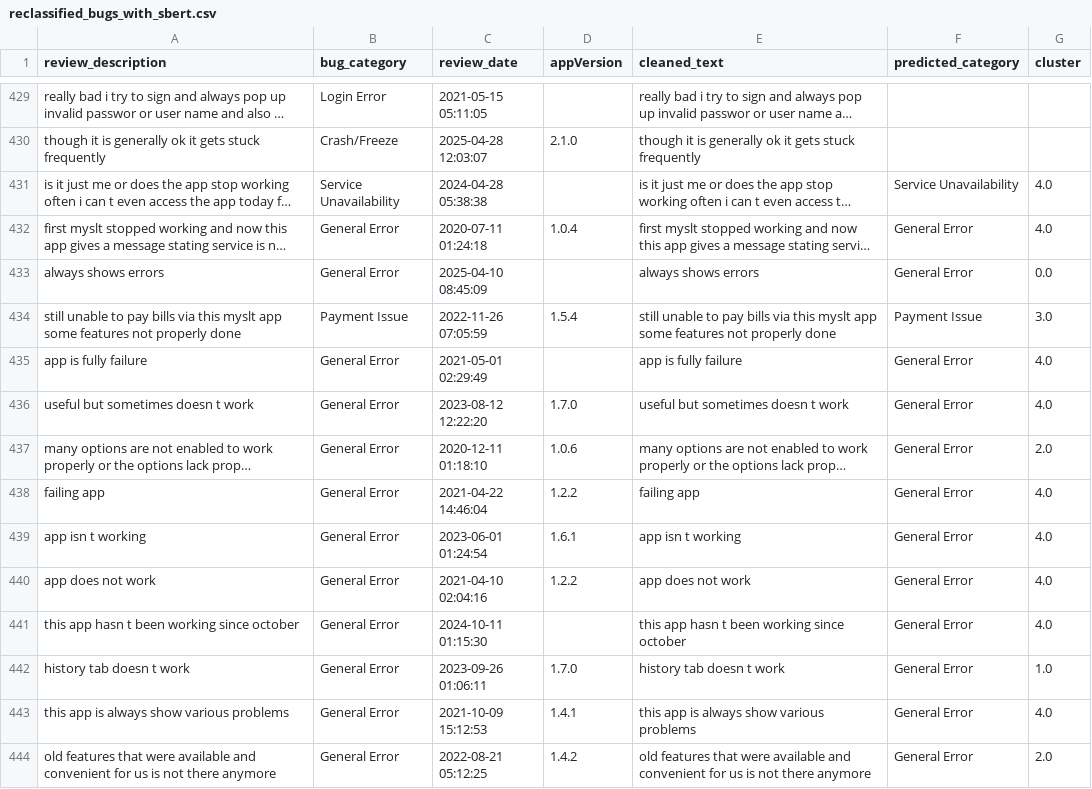
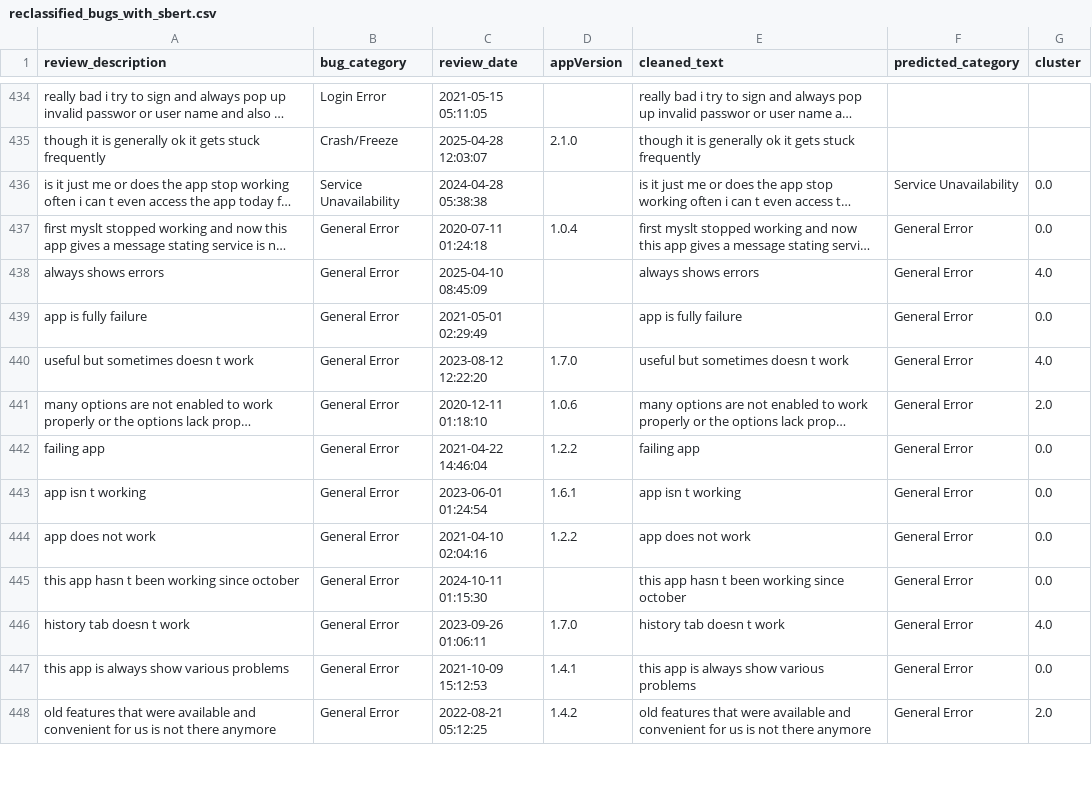
Before and after one commit to kaan84k/slt-bug-analytics-dashboard, a CSV file: data/reclassified_bugs_with_sbert.csv, drawn as a sheet; only a part is shown, gaps mark what is left out; long unchanged cells end in …; removed rows and columns are numbered as before the commit, all else as after; the diff covers the shown part only; the diff names each change by its address in the sheet, - before the commit and + after, or states it on an @@ line.

```diff
--- a/data/reclassified_bugs_with_sbert.csv
+++ b/data/reclassified_bugs_with_sbert.csv
-G436:G437 (cluster): 4.0
+G436:G437 (cluster): 0.0
-G438 (cluster): 0.0
+G438 (cluster): 4.0
-row 434: still unable to pay bills via this myslt app some features not properly done | Payment Issue | 2022-11-26 07:05:59 | 1.5.4 | still unable to pay bills via this myslt app some features not properly done | Payment Issue | 3.0
-G439 (cluster): 4.0
+G439 (cluster): 0.0
-G442:G445 (cluster): 4.0
+G442:G445 (cluster): 0.0
-G446 (cluster): 1.0
+G446 (cluster): 4.0
-G447 (cluster): 4.0
+G447 (cluster): 0.0
```
Also changed, not shown: 5 added rows, 4 removed rows and 63 edited cells elsewhere in this file, data/categorized_bugs.csv, data/developer_bug_summaries.csv, 1 other file.
